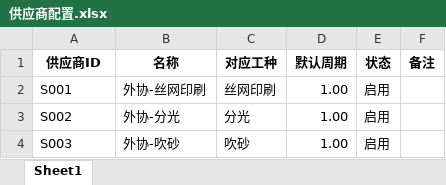
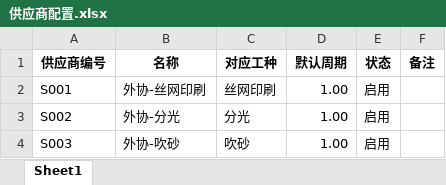
Before and after one commit to lurenxing628/----, an Excel workbook: templates_excel/转换输出/供应商配置.xlsx, sheet Sheet1, drawn as a sheet; only a part is shown; values as stored, in another font and other column widths than the file's, no borders; the diff names each change by its address in the sheet, - before the commit and + after, or states it on an @@ line.

```diff
--- a/templates_excel/转换输出/供应商配置.xlsx (sheet Sheet1)
+++ b/templates_excel/转换输出/供应商配置.xlsx (sheet Sheet1)
-A1: 供应商ID
+A1: 供应商编号
```
Also changed, not shown: templates_excel/供应商配置.xlsx, templates_excel/工种配置.xlsx, 27 other files.
